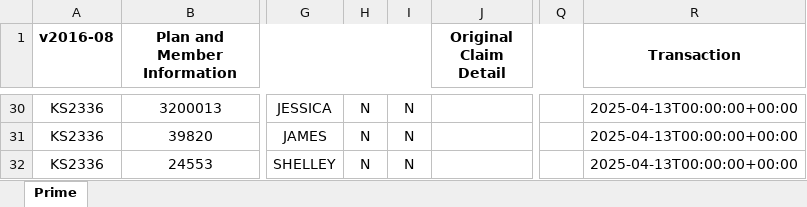
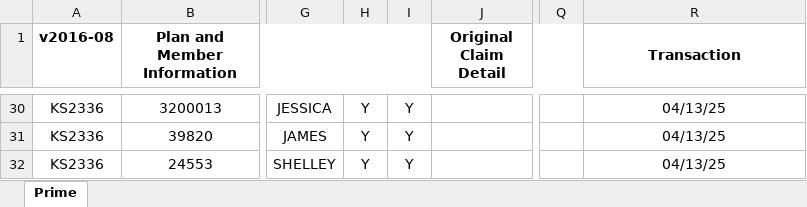
Before and after one commit to nathanielfaiad/FileSplitter, an Excel workbook: src/main/resources/output/BCBSKS_Pharm_Run_Out_ALT20250615.xlsx, sheet Prime, drawn as a sheet; only a part is shown, gaps mark what is left out; values as stored, in another font and other column widths than the file's, no borders; conditional formats not drawn; the diff covers the shown part only; the diff names each change by its address in the sheet, - before the commit and + after, or states it on an @@ line.

```diff
--- a/src/main/resources/output/BCBSKS_Pharm_Run_Out_ALT20250615.xlsx (sheet Prime)
+++ b/src/main/resources/output/BCBSKS_Pharm_Run_Out_ALT20250615.xlsx (sheet Prime)
-H30:H32: N
+H30:H32: Y
-I30:I32: N
+I30:I32: Y
-R30:R32 (Transaction): 2025-04-13T00:00:00+00:00
+R30:R32 (Transaction): 04/13/25
```
Also changed, not shown: 80 edited cells elsewhere in this sheet, 3 other files.
